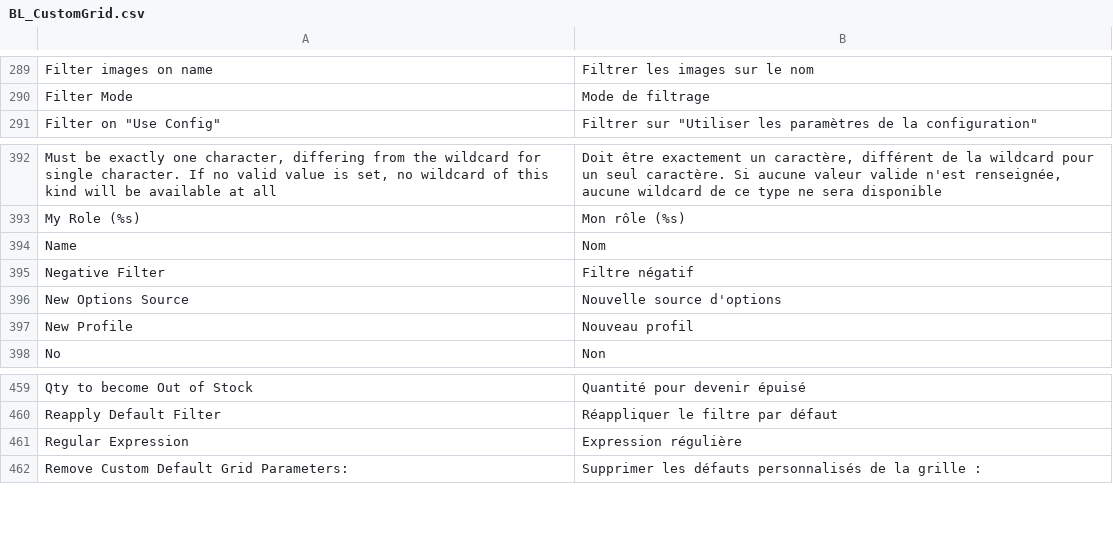
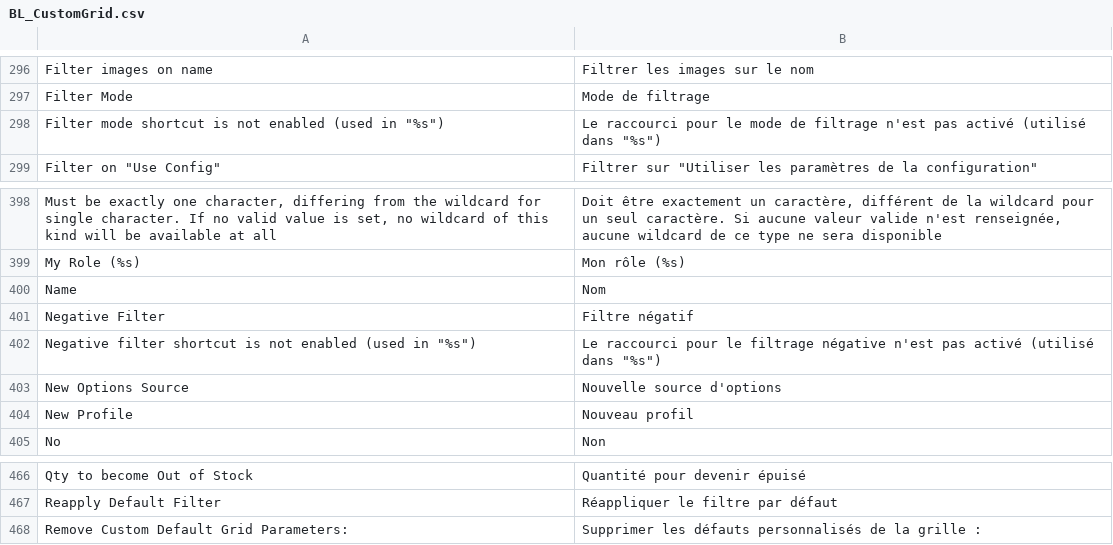
Before and after one commit to blmage/mage-enhanced-admin-grids, a CSV file: app/locale/fr_FR/BL_CustomGrid.csv, drawn as a sheet; only a part is shown, gaps mark what is left out; the diff covers the shown part only.

Commit message:
implemented dynamic configuration shortcuts for the text filters

```diff
--- a/app/locale/fr_FR/BL_CustomGrid.csv
+++ b/app/locale/fr_FR/BL_CustomGrid.csv
@@ -290,2 +297,3 @@
 "Filter Mode","Mode de filtrage"
+"Filter mode shortcut is not enabled (used in ""%s"")","Le raccourci pour le mode de filtrage n'est pas activé (utilisé dans ""%s"")"
 "Filter on ""Use Config""","Filtrer sur ""Utiliser les paramètres de la configuration"""
@@ -395,2 +401,3 @@
 "Negative Filter","Filtre négatif"
+"Negative filter shortcut is not enabled (used in ""%s"")","Le raccourci pour le filtrage négative n'est pas activé (utilisé dans ""%s"")"
 "New Options Source","Nouvelle source d'options"
@@ -460,3 +467,2 @@
 "Reapply Default Filter","Réappliquer le filtre par défaut"
-"Regular Expression","Expression régulière"
 "Remove Custom Default Grid Parameters:","Supprimer les défauts personnalisés de la grille :"
```
Also changed, not shown: 9 added rows, 4 removed rows and 1 edited cell elsewhere in this file, 6 other files.
